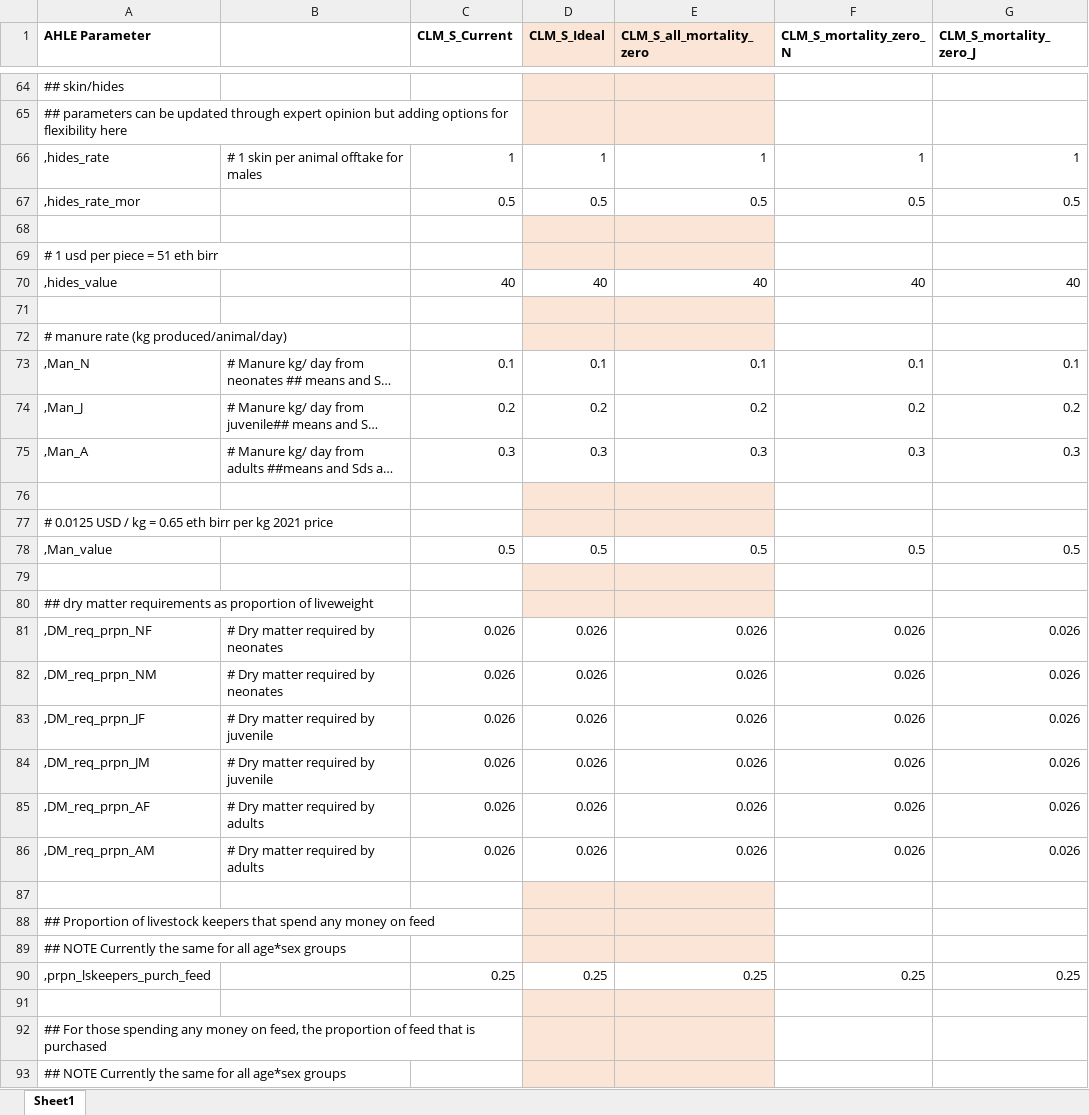
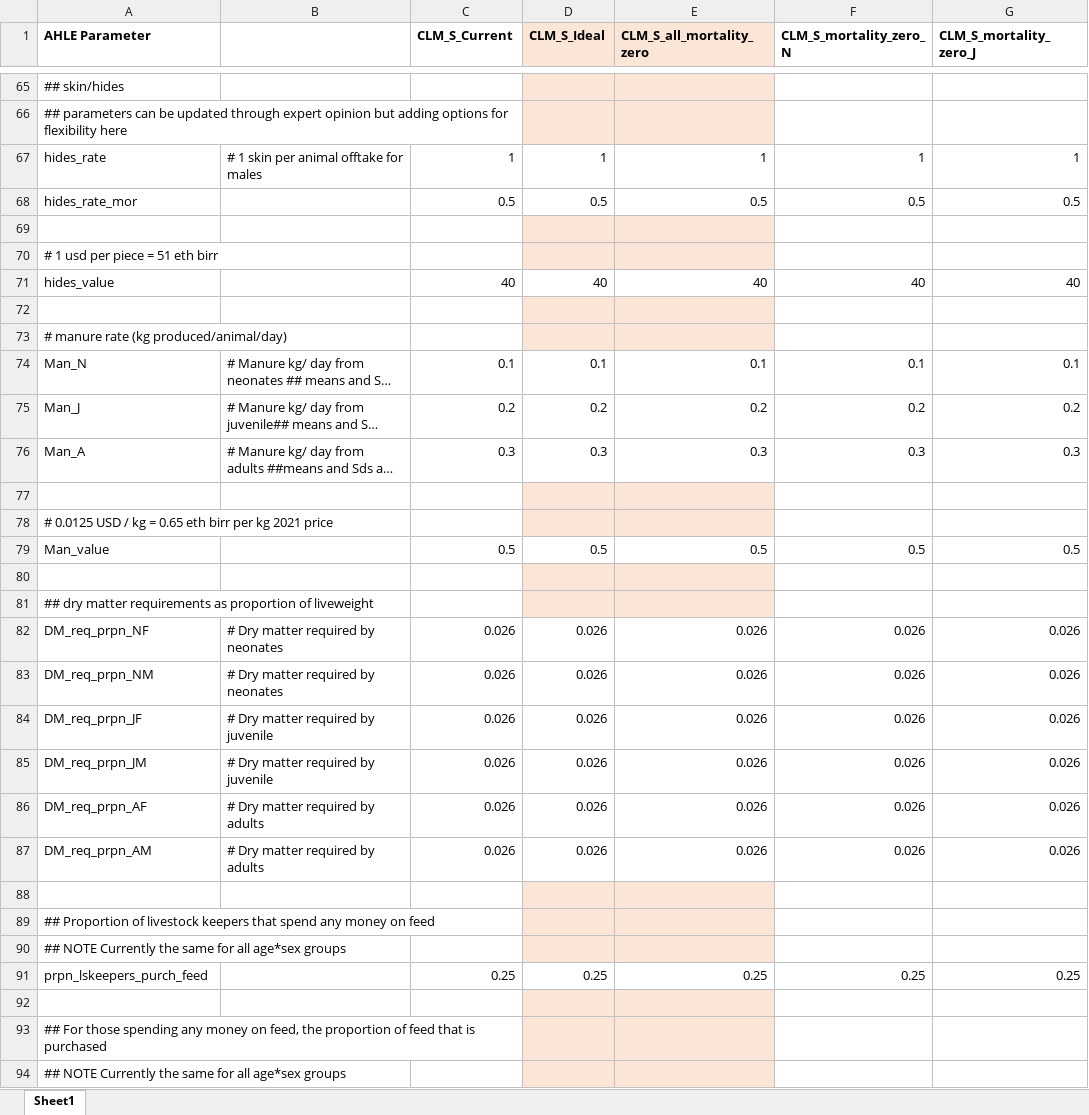
Before and after one commit to vetlee2/GBADsLiverpool_ly, an Excel workbook: Ethiopia Workspace/AHLE scenario parameters_examples_WT_GC_complete.xlsx, sheet Sheet1, drawn as a sheet; only a part is shown, gaps mark what is left out; long unchanged cells end in …; values as stored, in another font and other column widths than the file's, no borders; addresses are those after the commit; the diff covers the shown part only; the diff names each change by its address in the sheet, - before the commit and + after, or states it on an @@ line.

```diff
--- a/Ethiopia Workspace/AHLE scenario parameters_examples_WT_GC_complete.xlsx (sheet Sheet1)
+++ b/Ethiopia Workspace/AHLE scenario parameters_examples_WT_GC_complete.xlsx (sheet Sheet1)
-A67 (AHLE Parameter): ,hides_rate
+A67 (AHLE Parameter): hides_rate
-A68 (AHLE Parameter): ,hides_rate_mor
+A68 (AHLE Parameter): hides_rate_mor
-A71 (AHLE Parameter): ,hides_value
+A71 (AHLE Parameter): hides_value
-A74 (AHLE Parameter): ,Man_N
+A74 (AHLE Parameter): Man_N
-A75 (AHLE Parameter): ,Man_J
+A75 (AHLE Parameter): Man_J
-A76 (AHLE Parameter): ,Man_A
+A76 (AHLE Parameter): Man_A
-A79 (AHLE Parameter): ,Man_value
+A79 (AHLE Parameter): Man_value
-A82 (AHLE Parameter): ,DM_req_prpn_NF
+A82 (AHLE Parameter): DM_req_prpn_NF
-A83 (AHLE Parameter): ,DM_req_prpn_NM
+A83 (AHLE Parameter): DM_req_prpn_NM
-A84 (AHLE Parameter): ,DM_req_prpn_JF
+A84 (AHLE Parameter): DM_req_prpn_JF
-A85 (AHLE Parameter): ,DM_req_prpn_JM
+A85 (AHLE Parameter): DM_req_prpn_JM
-A86 (AHLE Parameter): ,DM_req_prpn_AF
+A86 (AHLE Parameter): DM_req_prpn_AF
-A87 (AHLE Parameter): ,DM_req_prpn_AM
+A87 (AHLE Parameter): DM_req_prpn_AM
-A91 (AHLE Parameter): ,prpn_lskeepers_purch_feed
+A91 (AHLE Parameter): prpn_lskeepers_purch_feed
```
Also changed, not shown: 1 added row and 40 edited cells elsewhere in this sheet, hidden cells.
